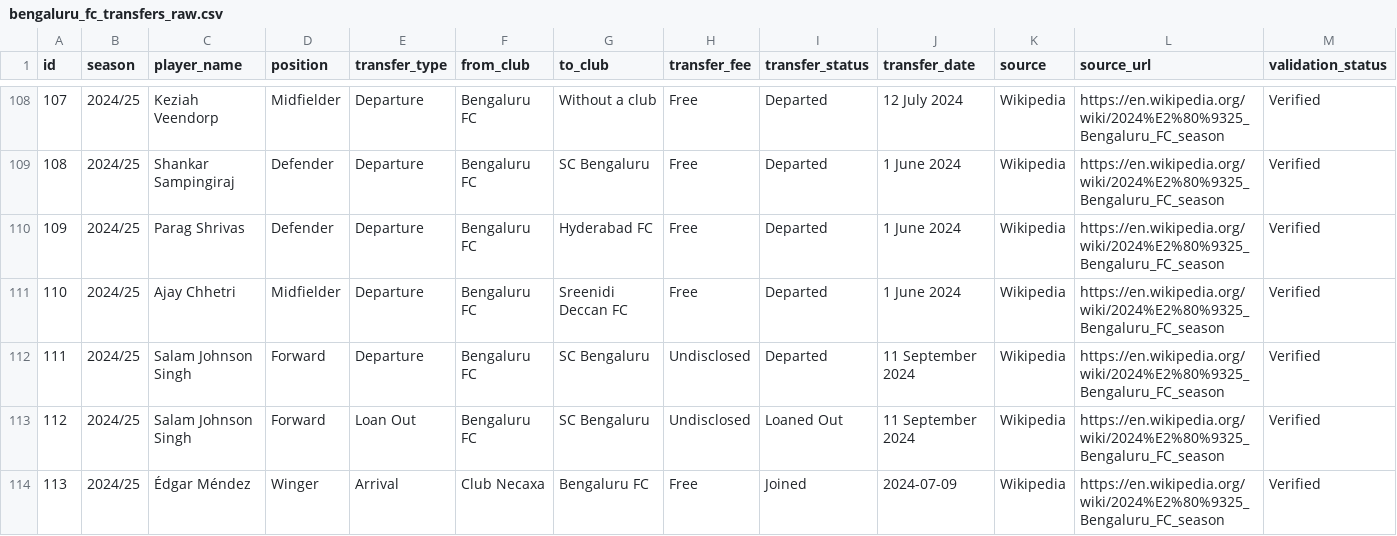
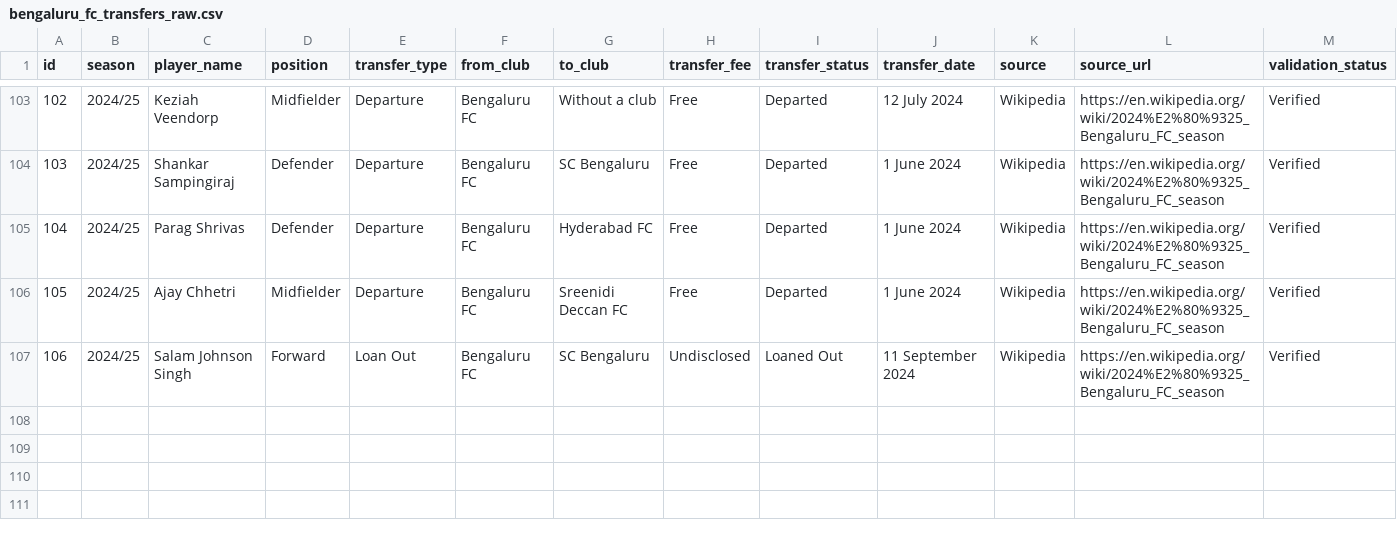
Before and after one commit to ayush2005k/Bengaluru-FC-Recruitment-Intelligence, a CSV file: data/raw/wikipedia/bengaluru_fc_transfers_raw.csv, drawn as a sheet; only a part is shown, gaps mark what is left out; the diff covers the shown part only; the diff names each change by its address in the sheet, - before the commit and + after, or states it on an @@ line.

```diff
--- a/data/raw/wikipedia/bengaluru_fc_transfers_raw.csv
+++ b/data/raw/wikipedia/bengaluru_fc_transfers_raw.csv
@@ column A (id) renumbered between rows 27 and 107 @@
-row 112: 111 | 2024/25 | Salam Johnson Singh | Forward | Departure | Bengaluru FC | SC Bengaluru | Undisclosed | Departed | 11 September 2024 | Wikipedia | https://en.wikipedia.org/wiki/2024%E2%80%9325_Bengaluru_FC_season | Verified
-row 114: 113 | 2024/25 | Édgar Méndez | Winger | Arrival | Club Necaxa | Bengaluru FC | Free | Joined | 2024-07-09 | Wikipedia | https://en.wikipedia.org/wiki/2024%E2%80%9325_Bengaluru_FC_season | Verified
```
Also changed, not shown: 8 removed rows and 6 edited cells elsewhere in this file, data/final/player_pathways.csv, data/final/transfers.csv, 9 other files.
